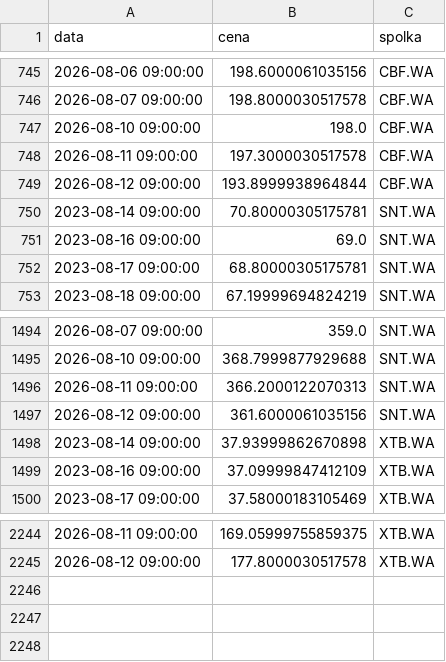
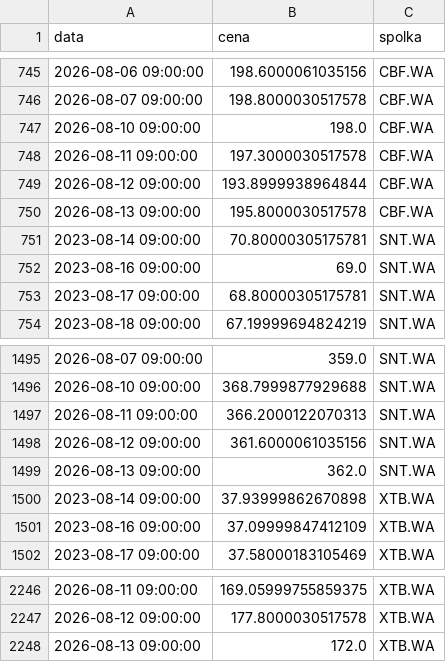
Before and after one commit to gracjan20022002-prog/GPW---pulse, a CSV file: silver/clean_data.csv, drawn as a sheet; only a part is shown, gaps mark what is left out.

```diff
--- a/silver/clean_data.csv
+++ b/silver/clean_data.csv
@@ -749,2 +749,3 @@ data,cena,spolka
 2026-08-12 09:00:00,193.8999938964844,CBF.WA
+2026-08-13 09:00:00,195.8000030517578,CBF.WA
 2023-08-14 09:00:00,70.80000305175781,SNT.WA
@@ -1497,2 +1498,3 @@ data,cena,spolka
 2026-08-12 09:00:00,361.6000061035156,SNT.WA
+2026-08-13 09:00:00,362.0,SNT.WA
 2023-08-14 09:00:00,37.93999862670898,XTB.WA
@@ -2245 +2247,2 @@ data,cena,spolka
 2026-08-12 09:00:00,177.8000030517578,XTB.WA
+2026-08-13 09:00:00,172.0,XTB.WA
```
Also changed, not shown: gold/dane_dzienne.csv, gold/ranking.csv, 6 other files.
